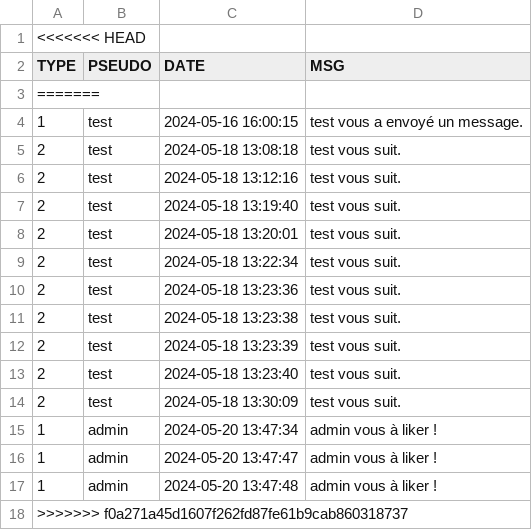
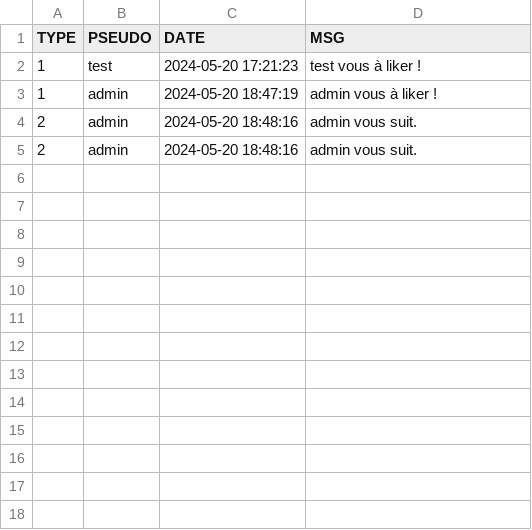
Before and after one commit to EsteAbzl/PhP-project, a CSV file: data/profils/Tarckeno/notifs.csv, drawn as a sheet.

```diff
--- a/data/profils/Tarckeno/notifs.csv
+++ b/data/profils/Tarckeno/notifs.csv
@@ -1,18 +1,5 @@
-<<<<<<< HEAD
 TYPE;PSEUDO;DATE;MSG;
-=======
-1;test;2024-05-16 16:00:15;test vous a envoyé un message.
-2;test;2024-05-18 13:08:18;test vous suit.
-2;test;2024-05-18 13:12:16;test vous suit.
-2;test;2024-05-18 13:19:40;test vous suit.
-2;test;2024-05-18 13:20:01;test vous suit.
-2;test;2024-05-18 13:22:34;test vous suit.
-2;test;2024-05-18 13:23:36;test vous suit.
-2;test;2024-05-18 13:23:38;test vous suit.
-2;test;2024-05-18 13:23:39;test vous suit.
-2;test;2024-05-18 13:23:40;test vous suit.
-2;test;2024-05-18 13:30:09;test vous suit.
-1;admin;2024-05-20 13:47:34;admin vous à liker !
-1;admin;2024-05-20 13:47:47;admin vous à liker !
-1;admin;2024-05-20 13:47:48;admin vous à liker !
->>>>>>> f0a271a45d1607f262fd87fe61b9cab860318737
+1;test;2024-05-20 17:21:23;test vous à liker !
+1;admin;2024-05-20 18:47:19;admin vous à liker !
+2;admin;2024-05-20 18:48:16;admin vous suit.
+2;admin;2024-05-20 18:48:16;admin vous suit.
```
Also changed, not shown: data/profils/Totobrick/notifs.csv, 25 other files.
